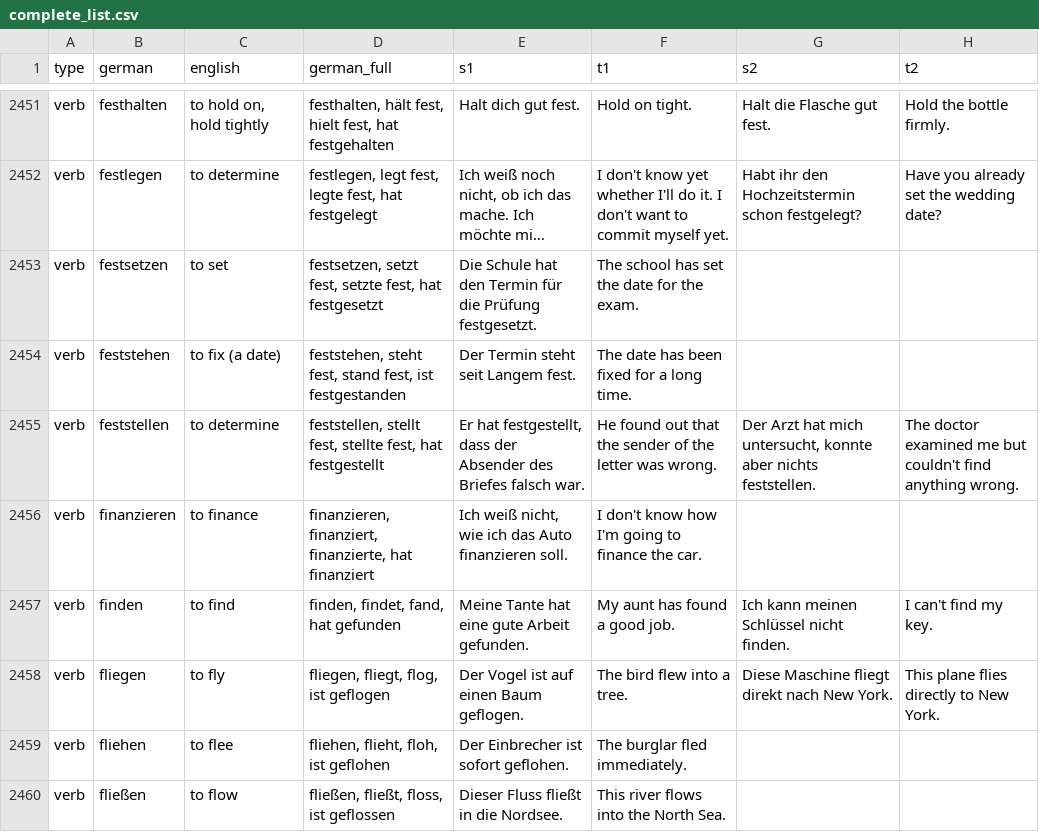
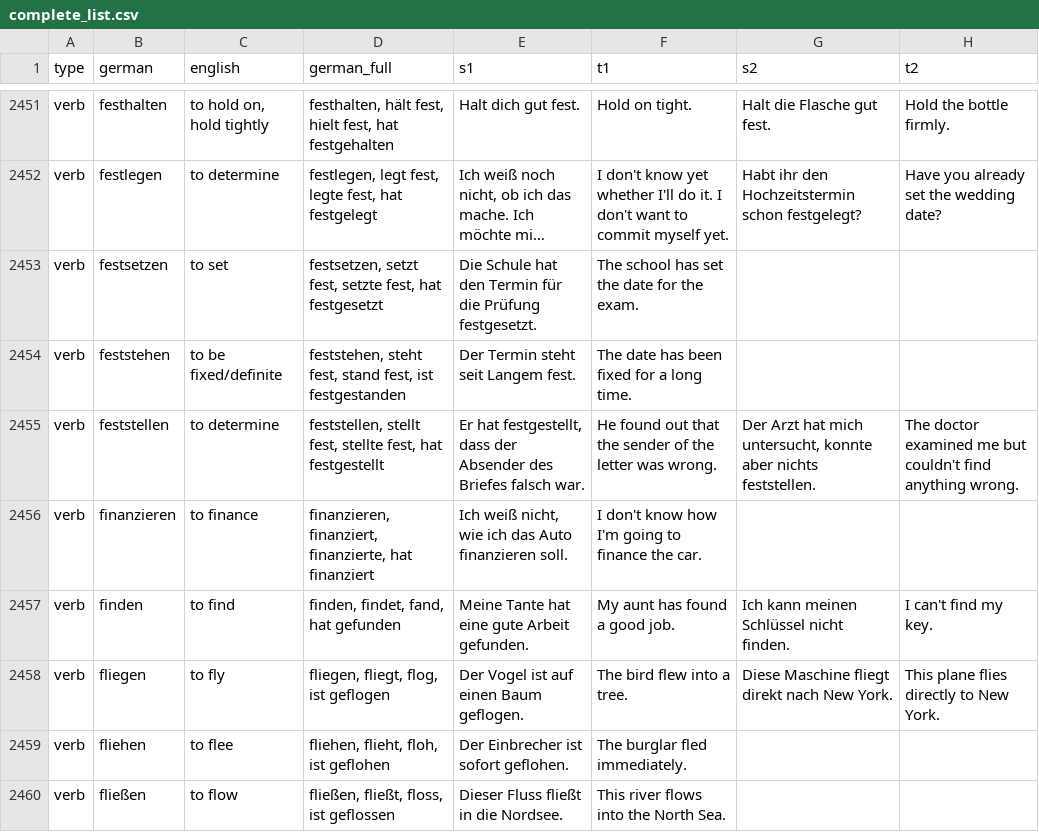
Before and after one commit to aringq10/b1-goethe-anki-deck, a CSV file: data/og_order/complete_list.csv, drawn as a sheet; only a part is shown, gaps mark what is left out; long unchanged cells end in …; the diff names each change by its address in the sheet, - before the commit and + after, or states it on an @@ line.

```diff
--- a/data/og_order/complete_list.csv
+++ b/data/og_order/complete_list.csv
-C2454 (english): to fix (a date)
+C2454 (english): to be fixed/definite
```
Also changed, not shown: data/og_order/verbs.csv, data/sorted/complete_list.csv, 4 other files.
